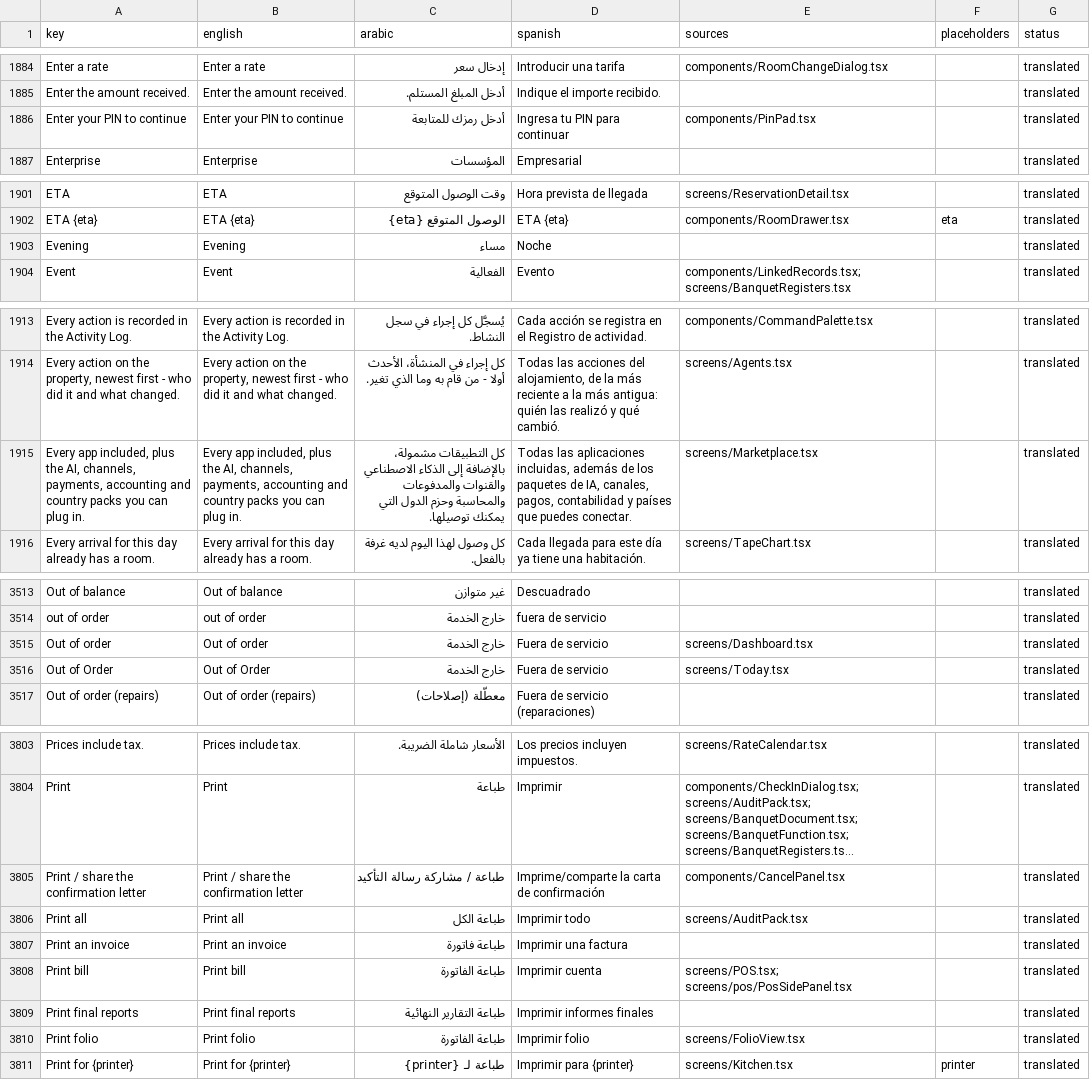
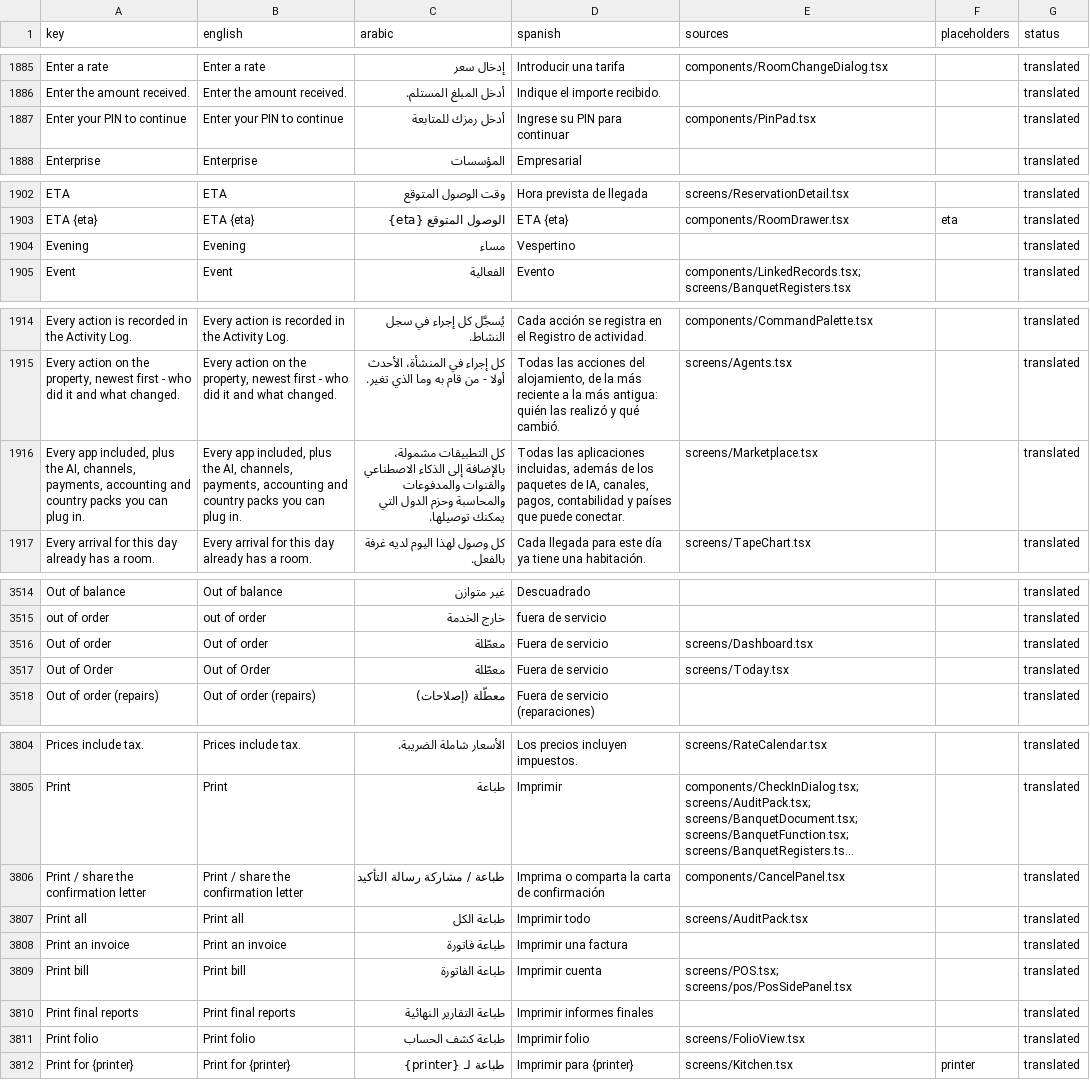
Before and after one commit to Kamra-PMS/kamra-pms, a CSV file: frontend/src/i18n/catalog.csv, drawn as a sheet; only a part is shown, gaps mark what is left out; long unchanged cells end in …; addresses are those after the commit; the diff covers the shown part only; the diff names each change by its address in the sheet, - before the commit and + after, or states it on an @@ line.

```diff
--- a/frontend/src/i18n/catalog.csv
+++ b/frontend/src/i18n/catalog.csv
-D1887 (spanish): Ingresa tu PIN para continuar
+D1887 (spanish): Ingrese su PIN para continuar
-D1904 (spanish): Noche
+D1904 (spanish): Vespertino
-D1916 (spanish): …países que puedes conectar.
+D1916 (spanish): …países que puede conectar.
-C3516:C3517 (arabic): خارج الخدمة
+C3516:C3517 (arabic): معطّلة
-D3806 (spanish): Imprime/comparte la carta de confirmación
+D3806 (spanish): Imprima o comparta la carta de confirmación
-C3811 (arabic): طباعة الفاتورة
+C3811 (arabic): طباعة كشف الحساب
```
Also changed, not shown: 1 added row and 18 edited cells elsewhere in this file, 16 other files.
